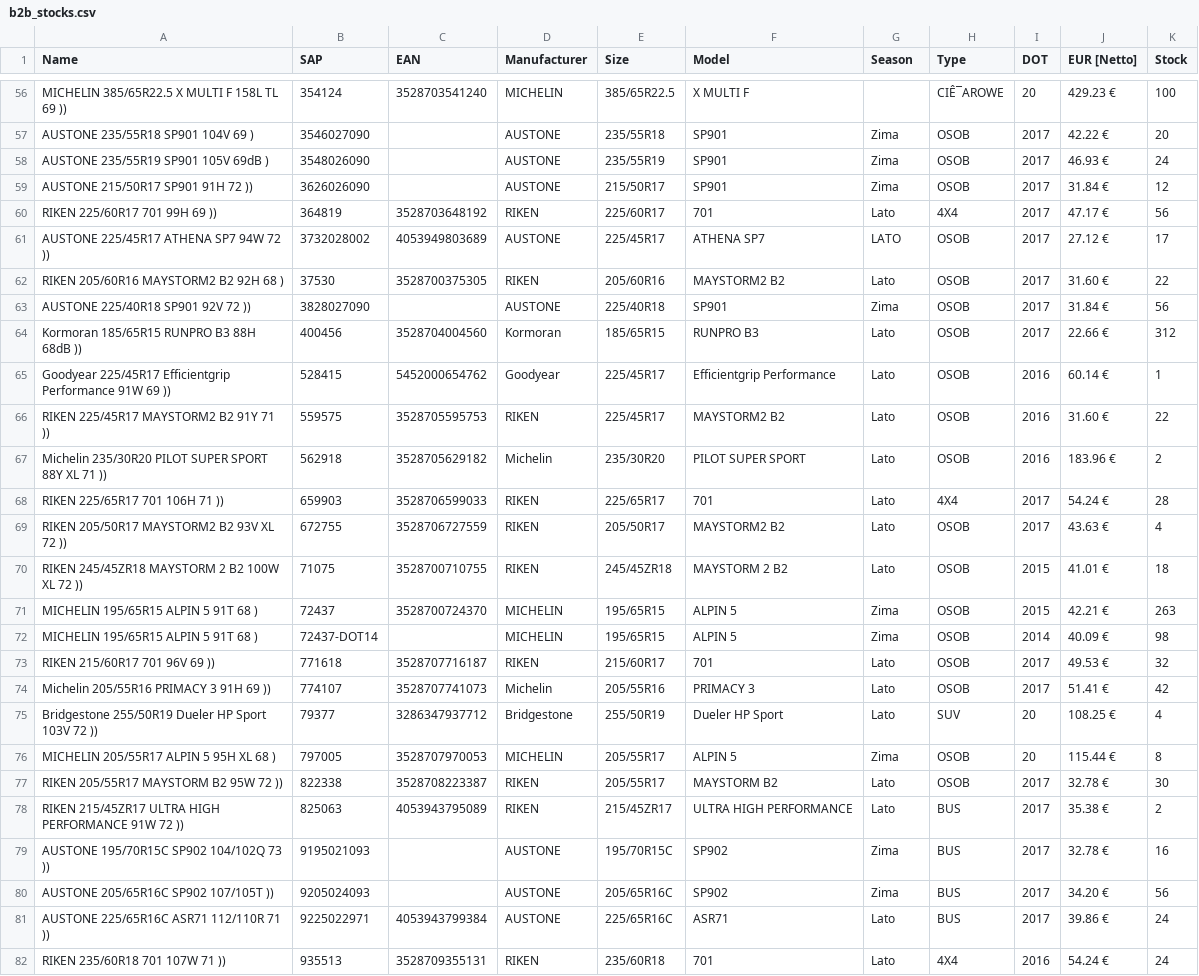
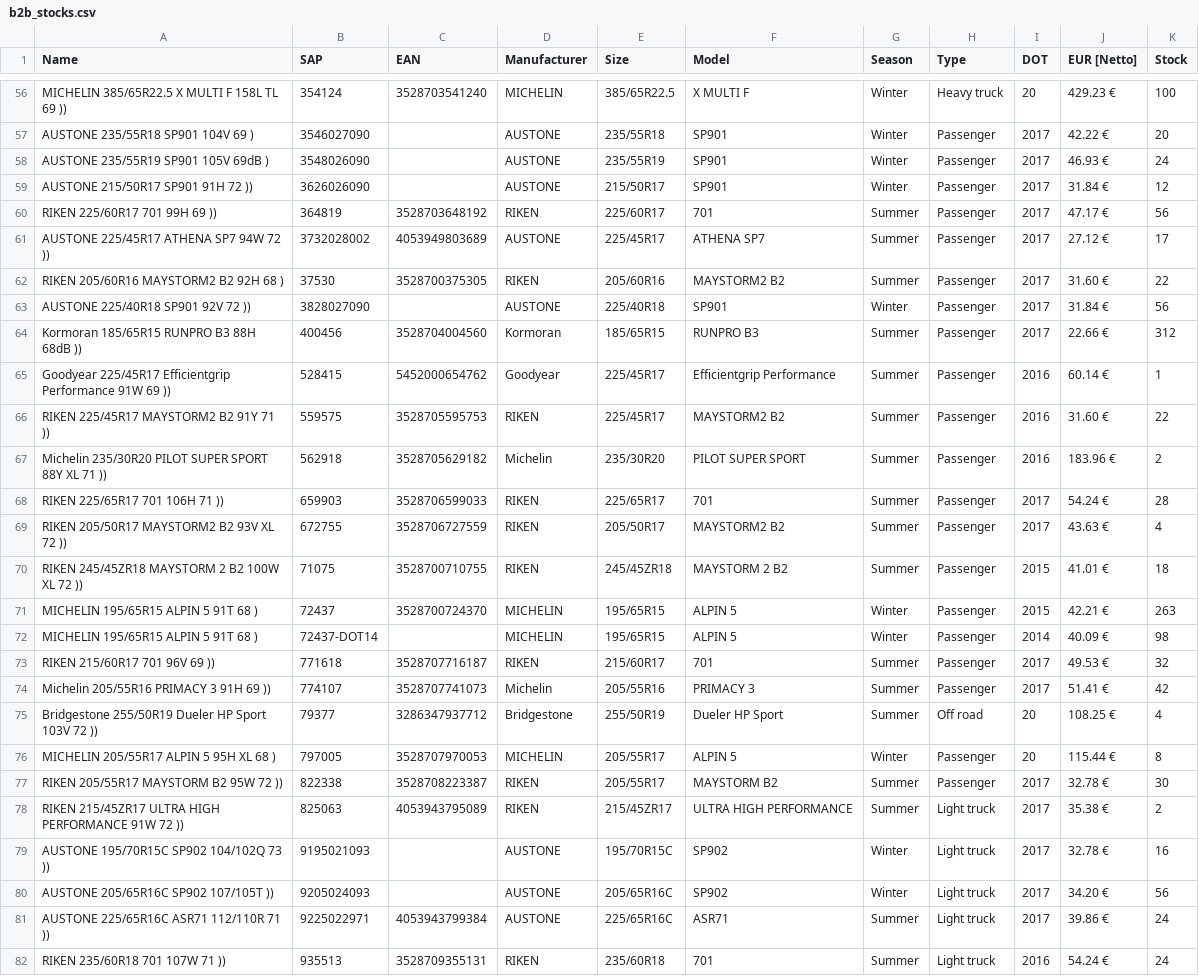
Before and after one commit to globetyre/b2b, a CSV file: b2b_stocks.csv, drawn as a sheet; only a part is shown, gaps mark what is left out; the diff covers the shown part only; the diff names each change by its address in the sheet, - before the commit and + after, or states it on an @@ line.

```diff
--- a/b2b_stocks.csv
+++ b/b2b_stocks.csv
-G56 (Season): (empty)
+G56 (Season): Winter
-H56 (Type): CIÊ¯AROWE
+H56 (Type): Heavy truck
-G57:G59 (Season): Zima
+G57:G59 (Season): Winter
-H57:H59 (Type): OSOB
+H57:H59 (Type): Passenger
-G60 (Season): Lato
+G60 (Season): Summer
-H60 (Type): 4X4
+H60 (Type): Passenger
-G61 (Season): LATO
+G61 (Season): Summer
-H61:H67 (Type): OSOB
+H61:H67 (Type): Passenger
-G62 (Season): Lato
+G62 (Season): Summer
-G63 (Season): Zima
+G63 (Season): Winter
-G64:G70 (Season): Lato
+G64:G70 (Season): Summer
-H68 (Type): 4X4
+H68 (Type): Passenger
-H69:H74 (Type): OSOB
+H69:H74 (Type): Passenger
-G71:G72 (Season): Zima
+G71:G72 (Season): Winter
-G73:G75 (Season): Lato
+G73:G75 (Season): Summer
-H75 (Type): SUV
+H75 (Type): Off road
-G76 (Season): Zima
+G76 (Season): Winter
-H76:H77 (Type): OSOB
+H76:H77 (Type): Passenger
-G77:G78 (Season): Lato
+G77:G78 (Season): Summer
-H78:H81 (Type): BUS
+H78:H81 (Type): Light truck
-G79:G80 (Season): Zima
+G79:G80 (Season): Winter
-G81:G82 (Season): Lato
+G81:G82 (Season): Summer
-H82 (Type): 4X4
+H82 (Type): Light truck
```
Also changed, not shown: 143 edited cells elsewhere in this file, b2b_stany_mag.csv, 2 other files.
